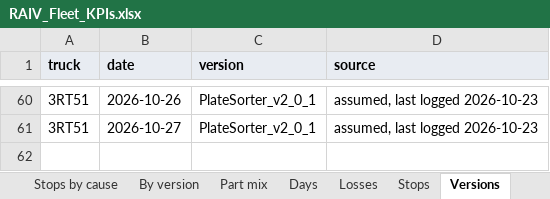
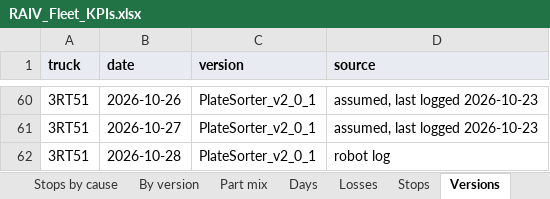
Before and after one commit to cotyc-bbrailtech/RAIV-FLEET-KPI, an Excel workbook: RAIV_Fleet_KPIs.xlsx, sheet Versions, drawn as a sheet; only a part is shown, gaps mark what is left out; values as stored, in another font and other column widths than the file's, no borders; charts and pictures not drawn; the diff names each change by its address in the sheet, - before the commit and + after, or states it on an @@ line.

```diff
--- a/RAIV_Fleet_KPIs.xlsx (sheet Versions)
+++ b/RAIV_Fleet_KPIs.xlsx (sheet Versions)
+row 62: 3RT51 | 2026-10-28 | PlateSorter_v2_0_1 | robot log
```
Also changed, not shown: sheet Robot cycles, sheet Days, sheet Faults, sheet Summary, sheet About, sheet By version, formulas that keep their value, 1 other file.
